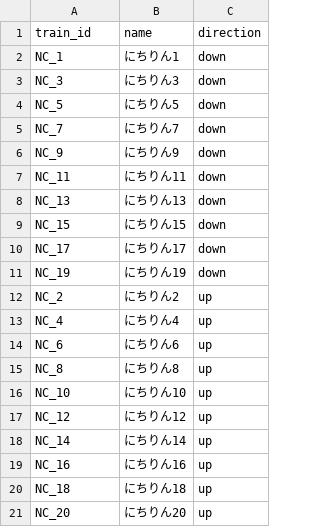
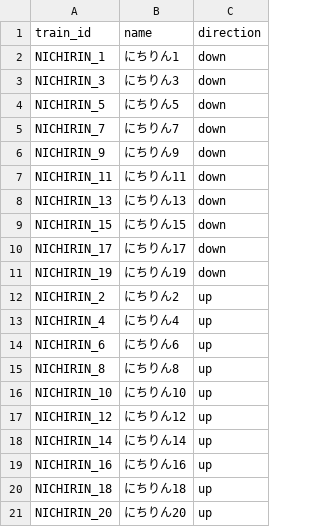
Before and after one commit to tetsuhagi/tetsudou-map-jp, a CSV file: data/timetables/NICHIRIN/trains.csv, drawn as a sheet.

```diff
--- a/data/timetables/NICHIRIN/trains.csv
+++ b/data/timetables/NICHIRIN/trains.csv
@@ -1,21 +1,21 @@
 train_id,name,direction
-NC_1,にちりん1,down
-NC_3,にちりん3,down
-NC_5,にちりん5,down
-NC_7,にちりん7,down
-NC_9,にちりん9,down
-NC_11,にちりん11,down
-NC_13,にちりん13,down
-NC_15,にちりん15,down
-NC_17,にちりん17,down
-NC_19,にちりん19,down
-NC_2,にちりん2,up
-NC_4,にちりん4,up
-NC_6,にちりん6,up
-NC_8,にちりん8,up
-NC_10,にちりん10,up
-NC_12,にちりん12,up
-NC_14,にちりん14,up
-NC_16,にちりん16,up
-NC_18,にちりん18,up
-NC_20,にちりん20,up
+NICHIRIN_1,にちりん1,down
+NICHIRIN_3,にちりん3,down
+NICHIRIN_5,にちりん5,down
+NICHIRIN_7,にちりん7,down
+NICHIRIN_9,にちりん9,down
+NICHIRIN_11,にちりん11,down
+NICHIRIN_13,にちりん13,down
+NICHIRIN_15,にちりん15,down
+NICHIRIN_17,にちりん17,down
+NICHIRIN_19,にちりん19,down
+NICHIRIN_2,にちりん2,up
+NICHIRIN_4,にちりん4,up
+NICHIRIN_6,にちりん6,up
+NICHIRIN_8,にちりん8,up
+NICHIRIN_10,にちりん10,up
+NICHIRIN_12,にちりん12,up
+NICHIRIN_14,にちりん14,up
+NICHIRIN_16,にちりん16,up
+NICHIRIN_18,にちりん18,up
+NICHIRIN_20,にちりん20,up
```
Also changed, not shown: 5 other files.
